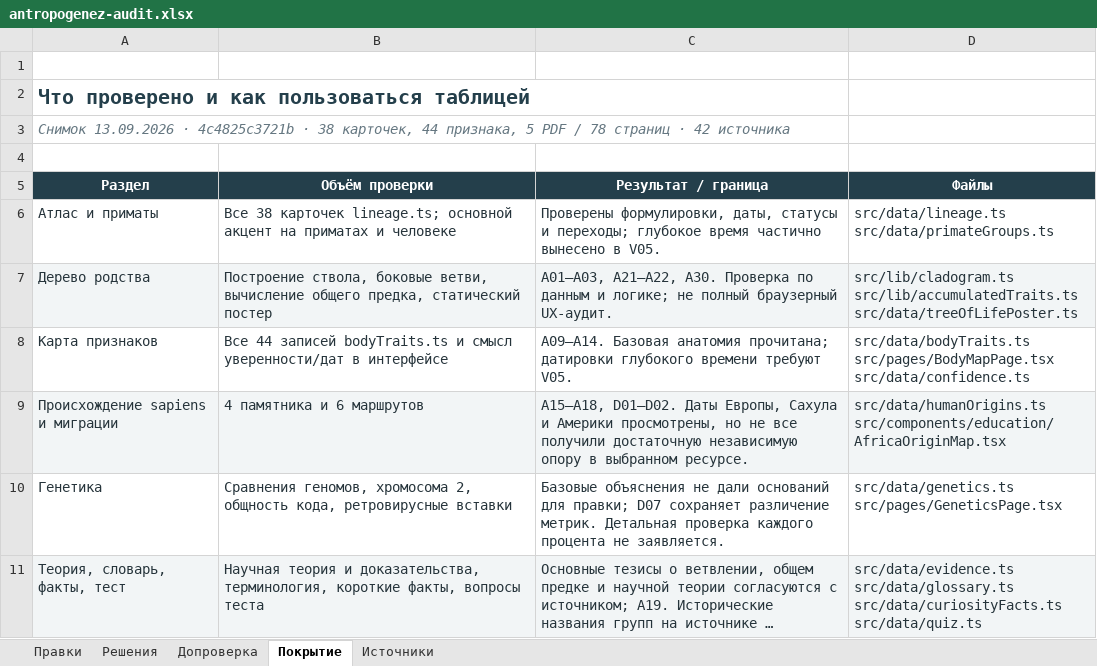
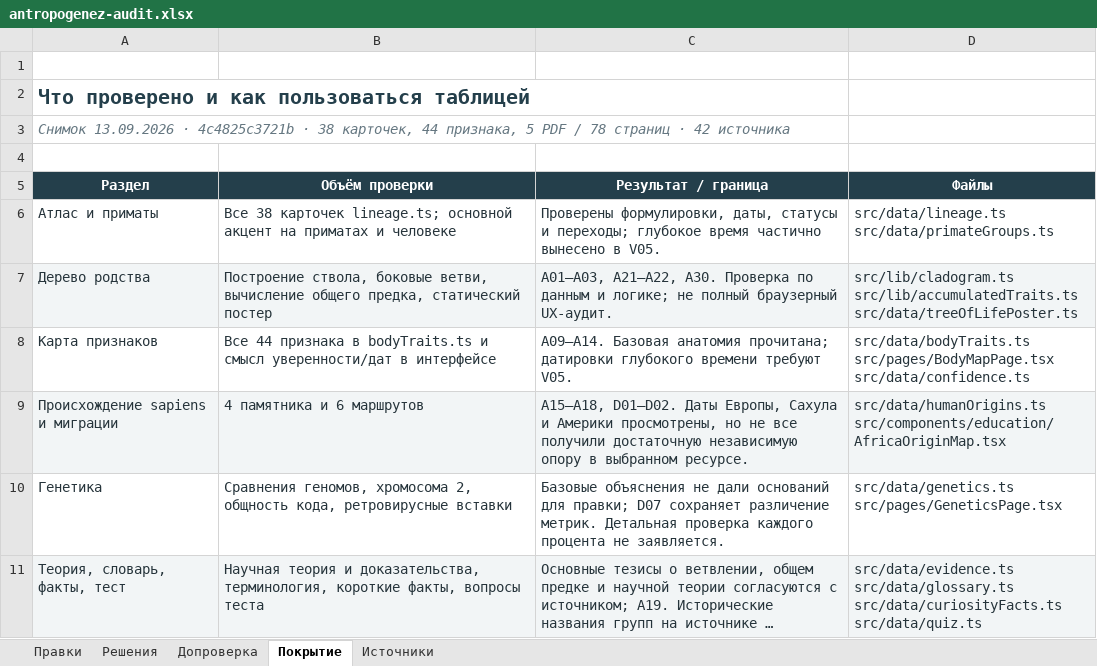
Before and after one commit to Dmitry-100/evolution-atlas, an Excel workbook: outputs/antropogenez-audit-2026-09-13/antropogenez-audit.xlsx, sheet Покрытие, drawn as a sheet; only a part is shown; long unchanged cells end in …; values as stored, in another font and other column widths than the file's, no borders; table styles not drawn; the diff names each change by its address in the sheet, - before the commit and + after, or states it on an @@ line.

```diff
--- a/outputs/antropogenez-audit-2026-09-13/antropogenez-audit.xlsx (sheet Покрытие)
+++ b/outputs/antropogenez-audit-2026-09-13/antropogenez-audit.xlsx (sheet Покрытие)
-B8 (Объём проверки): Все 44 записей bodyTraits.ts и…
+B8 (Объём проверки): Все 44 признака в bodyTraits.ts и…
```
Also changed, not shown: sheet Источники, sheet Правки, sheet Решения, sheet Допроверка, 8 other files.
